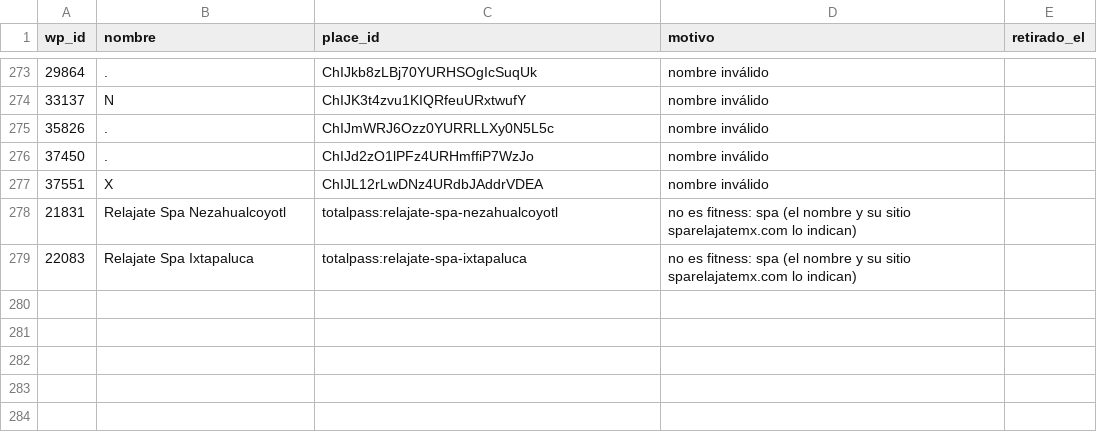
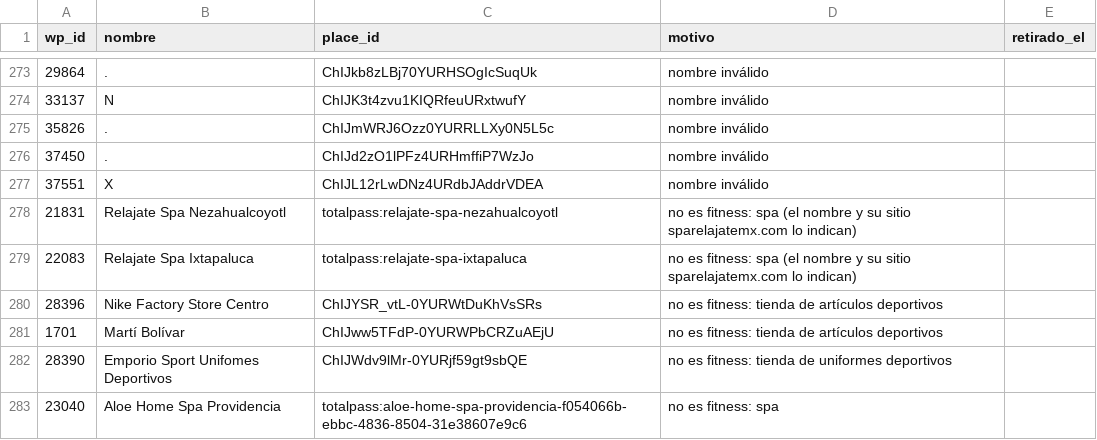
Before and after one commit to moikirsch/gyms52-d, a CSV file: data/cerrados.csv, drawn as a sheet; only a part is shown, gaps mark what is left out; the diff names each change by its address in the sheet, - before the commit and + after, or states it on an @@ line.

```diff
--- a/data/cerrados.csv
+++ b/data/cerrados.csv
+row 280: 28396 | Nike Factory Store Centro | ChIJYSR_vtL-0YURWtDuKhVsSRs | no es fitness: tienda de artículos deportivos
+row 281: 1701 | Martí Bolívar | ChIJww5TFdP-0YURWPbCRZuAEjU | no es fitness: tienda de artículos deportivos
+row 282: 28390 | Emporio Sport Unifomes Deportivos | ChIJWdv9lMr-0YURjf59gt9sbQE | no es fitness: tienda de uniformes deportivos
+row 283: 23040 | Aloe Home Spa Providencia | totalpass:aloe-home-spa-providencia-f054066b-ebbc-4836-8504-31e38607e9c6 | no es fitness: spa
```
Also changed, not shown: data/retirar.csv, 4 other files.
